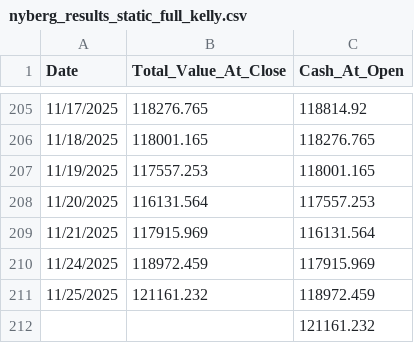
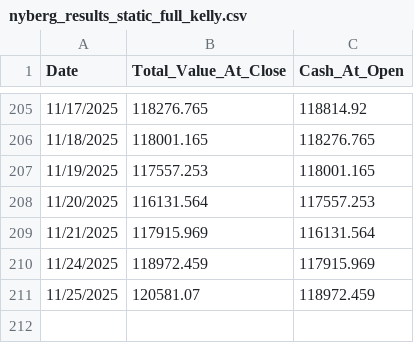
Before and after one commit to TeddyNyberg/StockScreener, a CSV file: nyberg_results_static_full_kelly.csv, drawn as a sheet; only a part is shown, gaps mark what is left out.

Commit message:
adding full kelly

```diff
--- a/nyberg_results_static_full_kelly.csv
+++ b/nyberg_results_static_full_kelly.csv
@@ -210,3 +210,2 @@ Date,Total_Value_At_Close,Cash_At_Open
 11/24/2025,118972.459,117915.969
-11/25/2025,121161.232,118972.459
-,,121161.232
+11/25/2025,120581.07,118972.459
```
Also changed, not shown: 3 other files.
